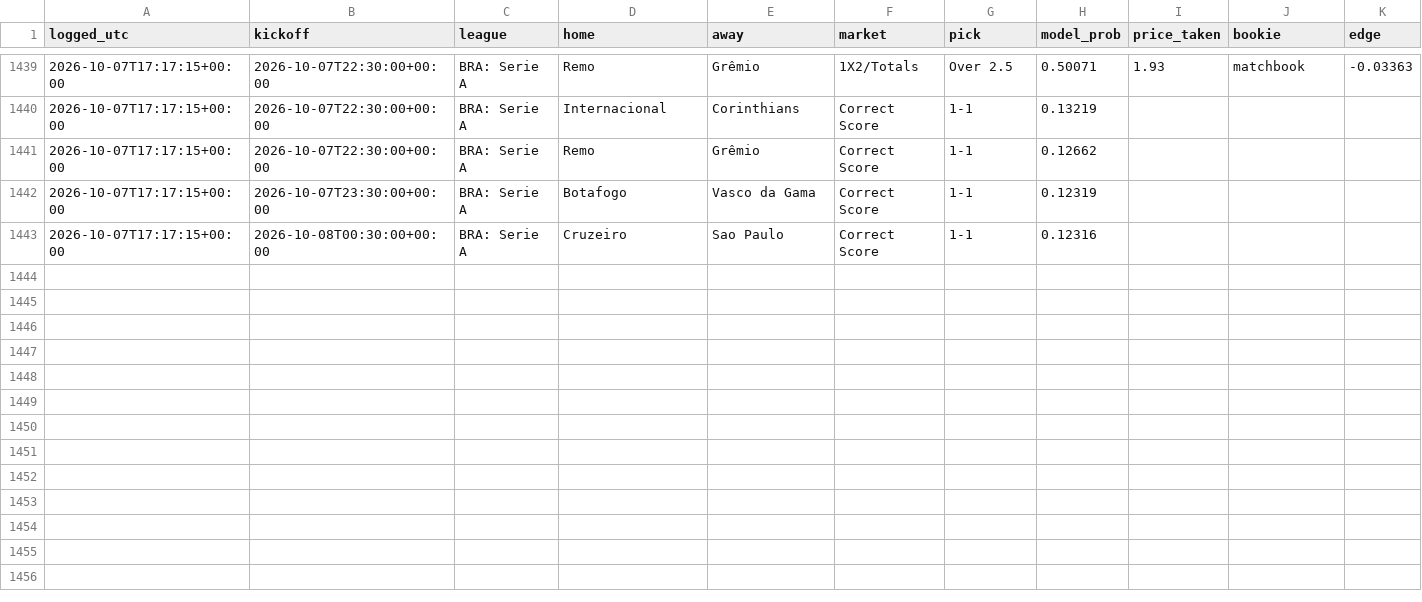
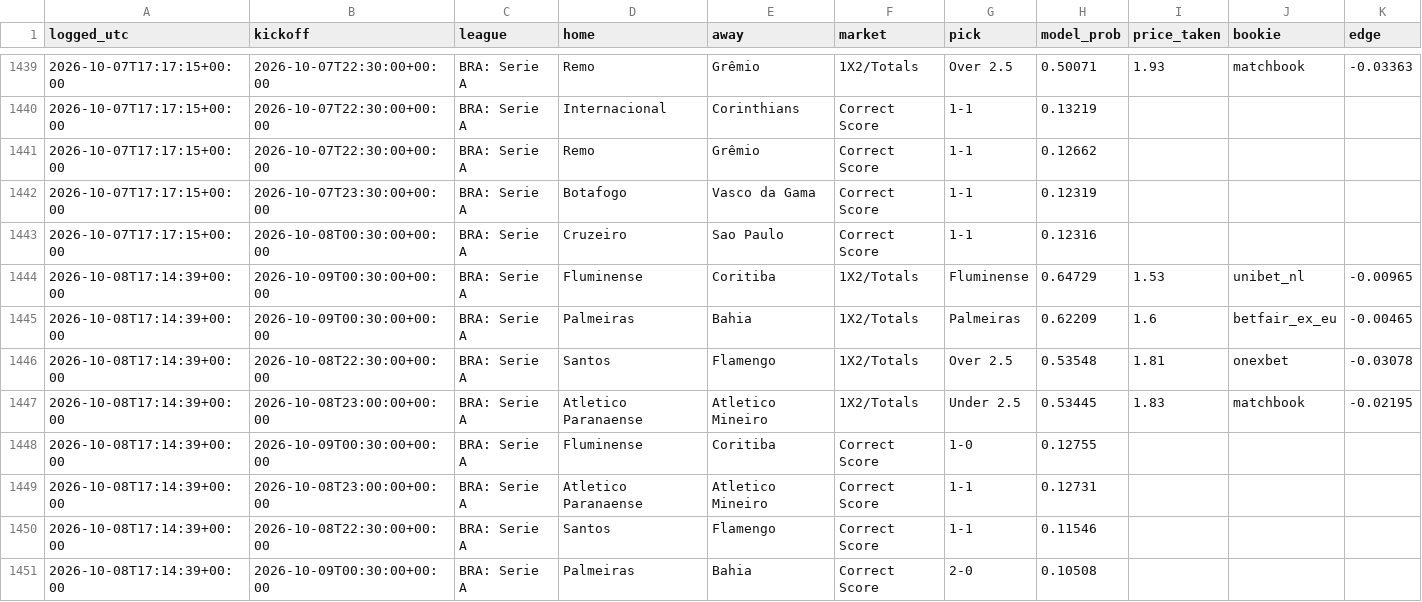
Before and after one commit to joshuajoshuajaja/jaja123, a CSV file: data/picks_log.csv, drawn as a sheet; only a part is shown, gaps mark what is left out; the diff names each change by its address in the sheet, - before the commit and + after, or states it on an @@ line.

```diff
--- a/data/picks_log.csv
+++ b/data/picks_log.csv
+row 1444: 2026-10-08T17:14:39+00:00 | 2026-10-09T00:30:00+00:00 | BRA: Serie A | Fluminense | Coritiba | 1X2/Totals | Fluminense | 0.64729 | 1.53 | unibet_nl | -0.00965
+row 1445: 2026-10-08T17:14:39+00:00 | 2026-10-09T00:30:00+00:00 | BRA: Serie A | Palmeiras | Bahia | 1X2/Totals | Palmeiras | 0.62209 | 1.6 | betfair_ex_eu | -0.00465
+row 1446: 2026-10-08T17:14:39+00:00 | 2026-10-08T22:30:00+00:00 | BRA: Serie A | Santos | Flamengo | 1X2/Totals | Over 2.5 | 0.53548 | 1.81 | onexbet | -0.03078
+row 1447: 2026-10-08T17:14:39+00:00 | 2026-10-08T23:00:00+00:00 | BRA: Serie A | Atletico Paranaense | Atletico Mineiro | 1X2/Totals | Under 2.5 | 0.53445 | 1.83 | matchbook | -0.02195
+row 1448: 2026-10-08T17:14:39+00:00 | 2026-10-09T00:30:00+00:00 | BRA: Serie A | Fluminense | Coritiba | Correct Score | 1-0 | 0.12755
+row 1449: 2026-10-08T17:14:39+00:00 | 2026-10-08T23:00:00+00:00 | BRA: Serie A | Atletico Paranaense | Atletico Mineiro | Correct Score | 1-1 | 0.12731
+row 1450: 2026-10-08T17:14:39+00:00 | 2026-10-08T22:30:00+00:00 | BRA: Serie A | Santos | Flamengo | Correct Score | 1-1 | 0.11546
+row 1451: 2026-10-08T17:14:39+00:00 | 2026-10-09T00:30:00+00:00 | BRA: Serie A | Palmeiras | Bahia | Correct Score | 2-0 | 0.10508
```
Also changed, not shown: 7 other files.
